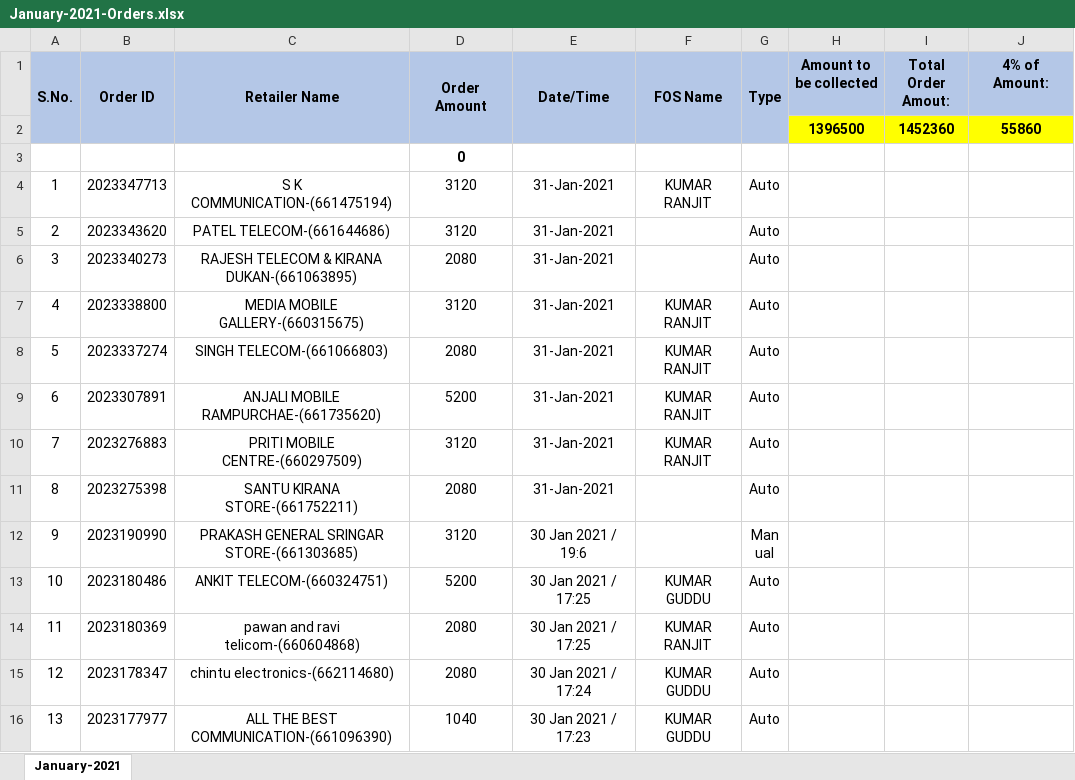
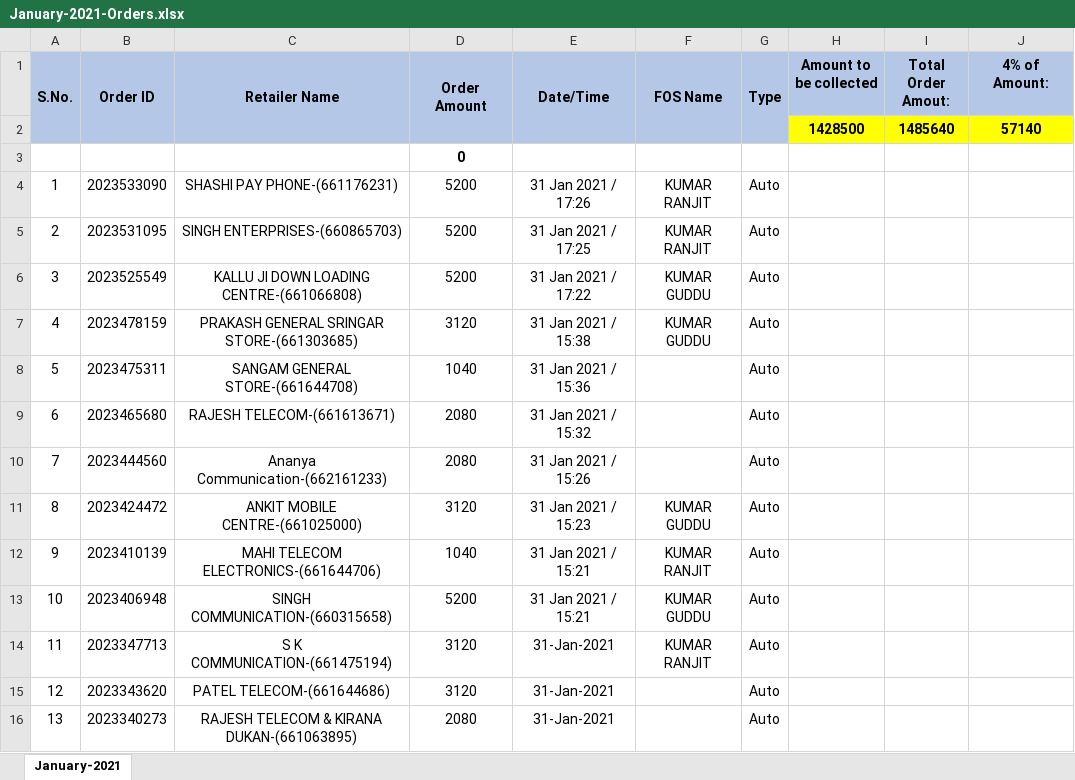
Before and after one commit to PalakEnterprises/DailyReport, an Excel workbook: Daily Orders/January-2021-Orders.xlsx, sheet January-2021, drawn as a sheet; only a part is shown; the shorter side is filled out with more unchanged rows; values as stored, in another font and other column widths than the file's, no borders; charts and pictures not drawn; removed rows and columns are numbered as before the commit, all else as after; the diff names each change by its address in the sheet, - before the commit and + after, or states it on an @@ line.

Commit message:
data till 31Jan 10PM

```diff
--- a/Daily Orders/January-2021-Orders.xlsx (sheet January-2021)
+++ b/Daily Orders/January-2021-Orders.xlsx (sheet January-2021)
-row 2:  |  |  |  |  |  |  | 1396500 | 1452360 | 55860
+row 2:  |  |  |  |  |  |  | 1428500 | 1485640 | 57140
+row 4: 1 | 2023533090 | SHASHI PAY PHONE-(661176231) | 5200 | 31 Jan 2021 / 17:26 | KUMAR RANJIT | Auto
+row 5: 2 | 2023531095 | SINGH ENTERPRISES-(660865703) | 5200 | 31 Jan 2021 / 17:25 | KUMAR RANJIT | Auto
+row 6: 3 | 2023525549 | KALLU JI DOWN LOADING CENTRE-(661066808) | 5200 | 31 Jan 2021 / 17:22 | KUMAR GUDDU | Auto
+row 7: 4 | 2023478159 | PRAKASH GENERAL SRINGAR STORE-(661303685) | 3120 | 31 Jan 2021 / 15:38 | KUMAR GUDDU | Auto
+row 8: 5 | 2023475311 | SANGAM GENERAL STORE-(661644708) | 1040 | 31 Jan 2021 / 15:36 |  | Auto
+row 9: 6 | 2023465680 | RAJESH TELECOM-(661613671) | 2080 | 31 Jan 2021 / 15:32 |  | Auto
+row 10: 7 | 2023444560 | Ananya Communication-(662161233) | 2080 | 31 Jan 2021 / 15:26 |  | Auto
+row 11: 8 | 2023424472 | ANKIT MOBILE CENTRE-(661025000) | 3120 | 31 Jan 2021 / 15:23 | KUMAR GUDDU | Auto
+row 12: 9 | 2023410139 | MAHI TELECOM ELECTRONICS-(661644706) | 1040 | 31 Jan 2021 / 15:21 | KUMAR RANJIT | Auto
+row 13: 10 | 2023406948 | SINGH COMMUNICATION-(660315658) | 5200 | 31 Jan 2021 / 15:21 | KUMAR GUDDU | Auto
@@ column A (S.No.) renumbered from row 14 down @@
```
Also changed, not shown: charts or pictures, Daily Collection/January-2021-Collection.xlsx, Daily Orders/January-2021-RetailerWiseOrder.xlsx, 5 other files.
